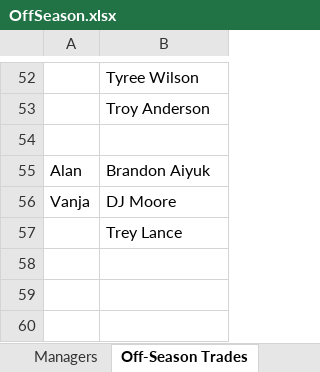
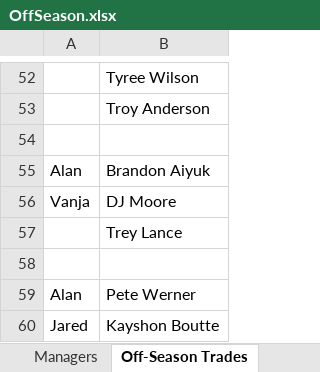
Before and after one commit to johnolson8734/Dynasty, an Excel workbook: OffSeason.xlsx, sheet Off-Season Trades, drawn as a sheet; only a part is shown, gaps mark what is left out; values as stored, in another font and other column widths than the file's, no borders; the diff names each change by its address in the sheet, - before the commit and + after, or states it on an @@ line.

Commit message:
trade up
Alan	Pete Werner
Jared	Kayshon Boutte

```diff
--- a/OffSeason.xlsx (sheet Off-Season Trades)
+++ b/OffSeason.xlsx (sheet Off-Season Trades)
+row 58: (empty)
+row 59: Alan | Pete Werner
+row 60: Jared | Kayshon Boutte
```
Also changed, not shown: sheet Rosters.
